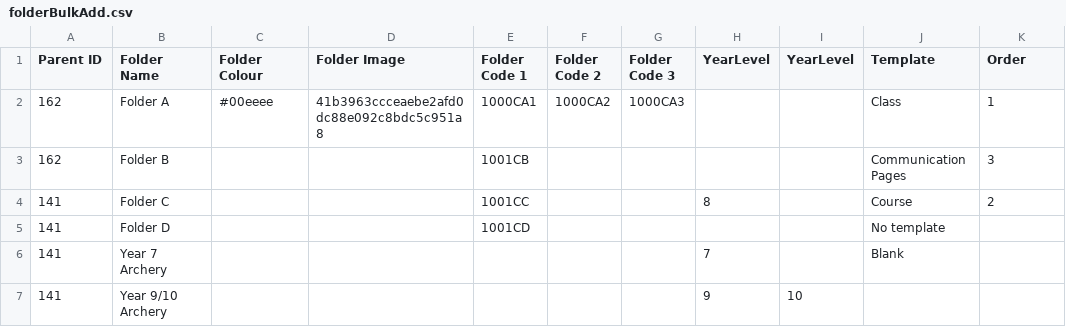
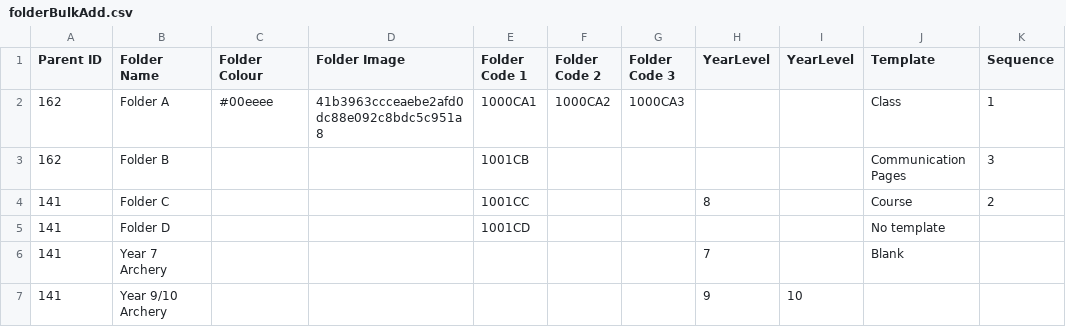
Before and after one commit to juliaattrevisan/schoolbox-api-docs, a CSV file: www/static/adminv2/csv/folderBulkAdd.csv, drawn as a sheet.

Commit message:
order to sequence [SA-16227]

```diff
--- a/www/static/adminv2/csv/folderBulkAdd.csv
+++ b/www/static/adminv2/csv/folderBulkAdd.csv
@@ -1,2 +1,2 @@
-Parent ID,Folder Name,Folder Colour,Folder Image,Folder Code 1,Folder Code 2,Folder Code 3, YearLevel, YearLevel,Template,Order
+Parent ID,Folder Name,Folder Colour,Folder Image,Folder Code 1,Folder Code 2,Folder Code 3, YearLevel, YearLevel,Template,Sequence
 162,Folder A,#00eeee,41b3963ccceaebe2afd0dc88e092c8bdc5c951a8,1000CA1,1000CA2,1000CA3,,,Class,1
```
Also changed, not shown: 7 other files.
